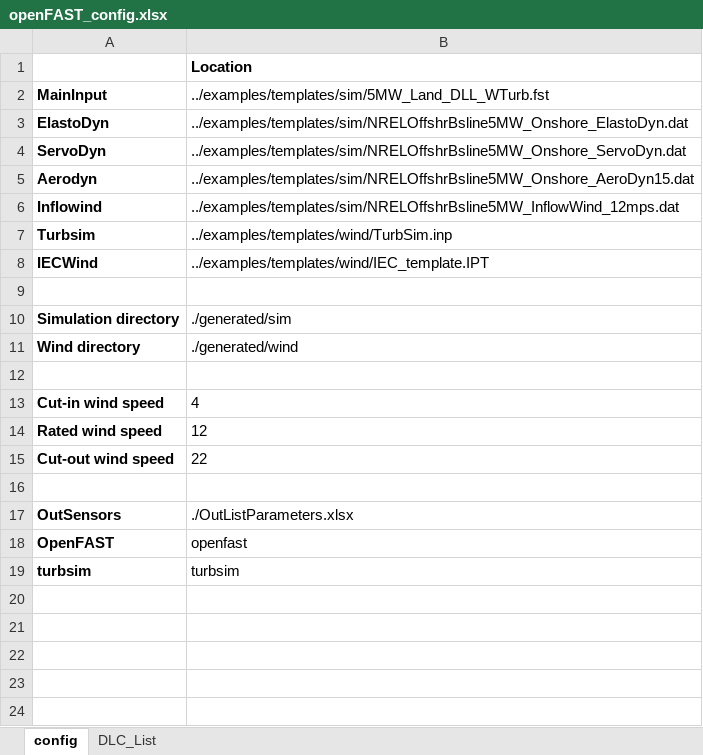
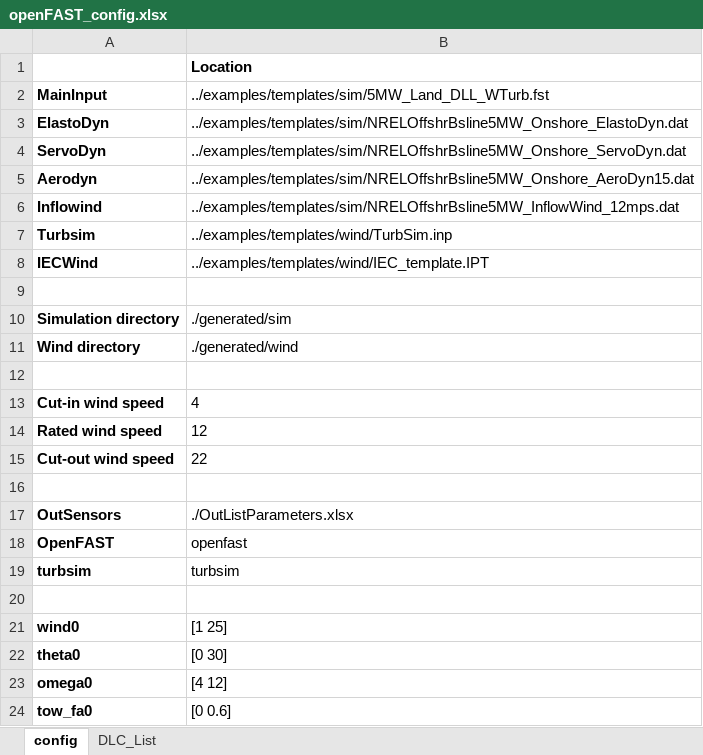
Before and after one commit to jgeisler0303/AMPoWS, an Excel workbook: examples/openFAST_config.xlsx, sheet config, drawn as a sheet; values as stored, in another font and other column widths than the file's, no borders; the diff names each change by its address in the sheet, - before the commit and + after, or states it on an @@ line.

```diff
--- a/examples/openFAST_config.xlsx (sheet config)
+++ b/examples/openFAST_config.xlsx (sheet config)
+row 20: (empty)
+row 21: wind0 | [1 25]
+row 22: theta0 | [0 30]
+row 23: omega0 | [4 12]
+row 24: tow_fa0 | [0 0.6]
```
Also changed, not shown: sheet DLC_List, 5 other files.
